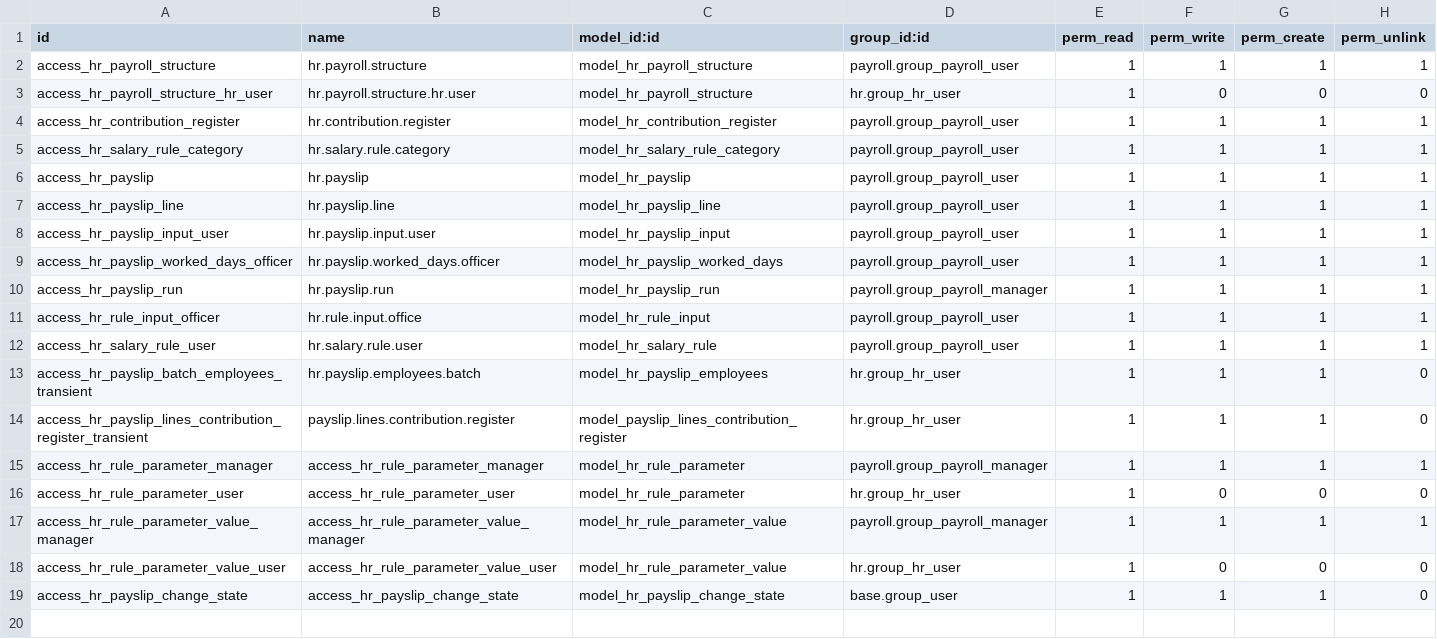
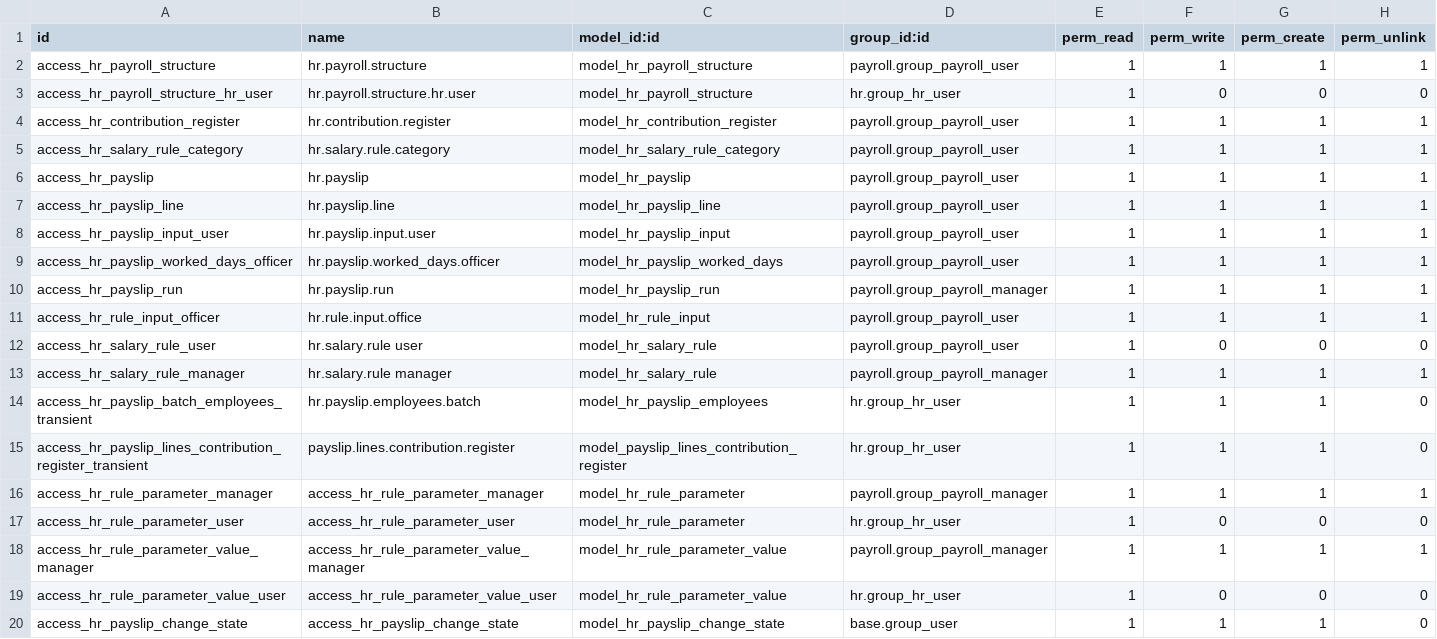
Before and after one commit to OCA/payroll, a CSV file: payroll/security/ir.model.access.csv, drawn as a sheet.

Commit message:
[IMP] payroll: hr.salary.rule is readonly for payroll user

```diff
--- a/payroll/security/ir.model.access.csv
+++ b/payroll/security/ir.model.access.csv
@@ -11,3 +11,4 @@ access_hr_payslip_run,hr.payslip.run,model_hr_payslip_run,payroll.group_payroll_
 access_hr_rule_input_officer,hr.rule.input.office,model_hr_rule_input,payroll.group_payroll_user,1,1,1,1
-access_hr_salary_rule_user,hr.salary.rule.user,model_hr_salary_rule,payroll.group_payroll_user,1,1,1,1
+access_hr_salary_rule_user,hr.salary.rule user,model_hr_salary_rule,payroll.group_payroll_user,1,0,0,0
+access_hr_salary_rule_manager,hr.salary.rule manager,model_hr_salary_rule,payroll.group_payroll_manager,1,1,1,1
 access_hr_payslip_batch_employees_transient,hr.payslip.employees.batch,model_hr_payslip_employees,hr.group_hr_user,1,1,1,0
```
